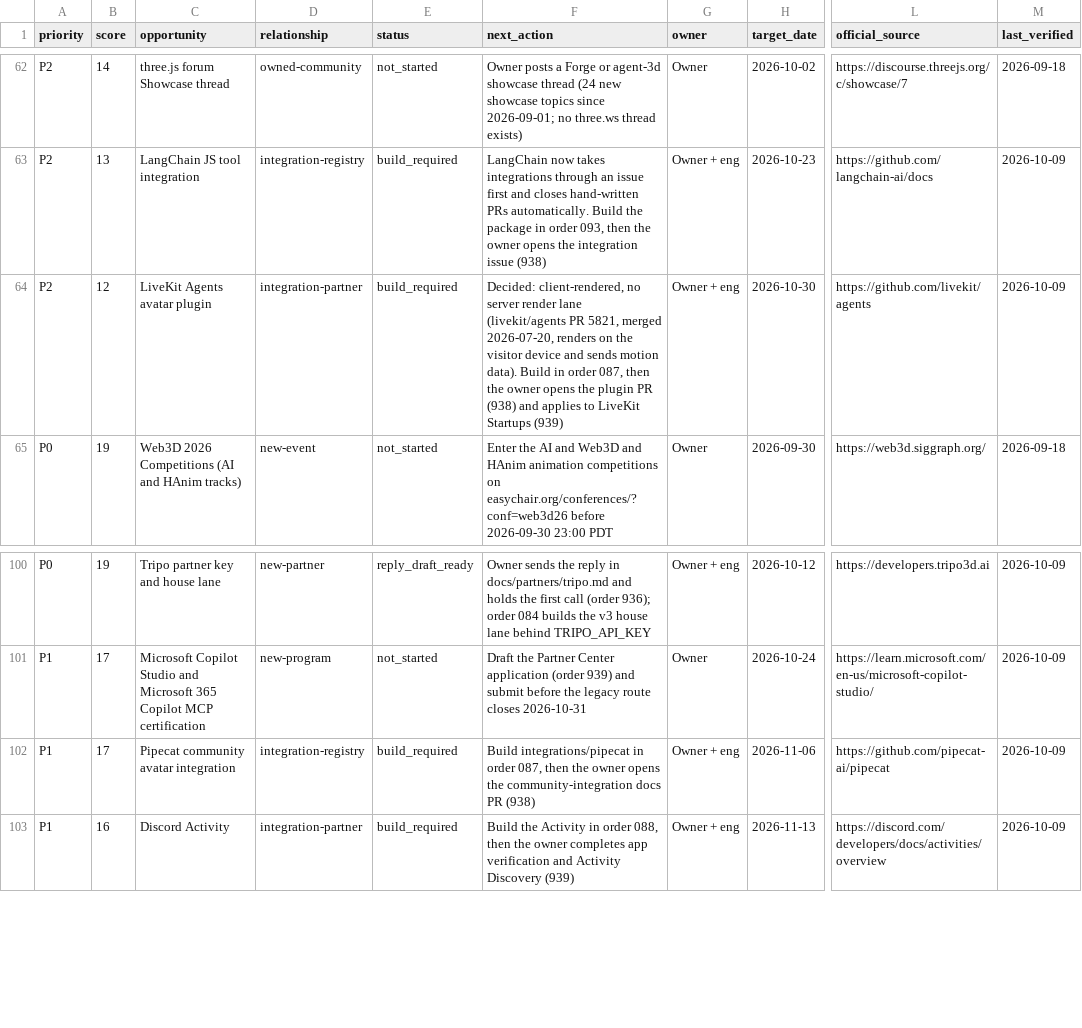
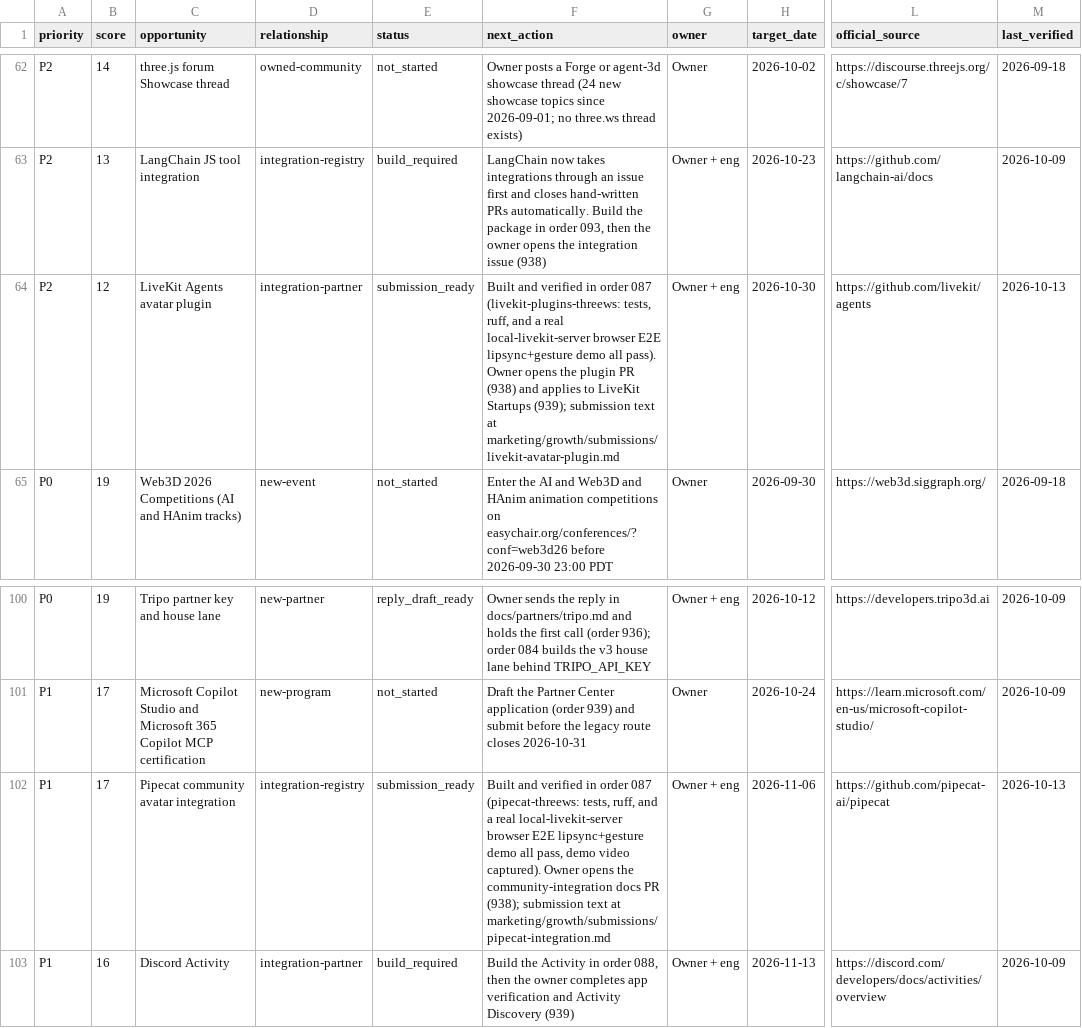
Before and after one commit to nirholas/three.ws, a CSV file: marketing/growth/opportunities.csv, drawn as a sheet; only a part is shown, gaps mark what is left out; the diff names each change by its address in the sheet, - before the commit and + after, or states it on an @@ line.

```diff
--- a/marketing/growth/opportunities.csv
+++ b/marketing/growth/opportunities.csv
-E64 (status): build_required
+E64 (status): submission_ready
-F64 (next_action): Decided: client-rendered, no server render lane (livekit/agents PR 5821, merged 2026-07-20, renders on the visitor device and sends motion data). Build in order 087, then the owner opens the plugin PR (938) and applies to LiveKit Startups (939)
+F64 (next_action): Built and verified in order 087 (livekit-plugins-threews: tests, ruff, and a real local-livekit-server browser E2E lipsync+gesture demo all pass). Owner opens the plugin PR (938) and applies to LiveKit Startups (939); submission text at marketing/growth/submissions/livekit-avatar-plugin.md
-M64 (last_verified): 2026-10-09
+M64 (last_verified): 2026-10-13
-E102 (status): build_required
+E102 (status): submission_ready
-F102 (next_action): Build integrations/pipecat in order 087, then the owner opens the community-integration docs PR (938)
+F102 (next_action): Built and verified in order 087 (pipecat-threews: tests, ruff, and a real local-livekit-server browser E2E lipsync+gesture demo all pass, demo video captured). Owner opens the community-integration docs PR (938); submission text at marketing/growth/submissions/pipecat-integration.md
-M102 (last_verified): 2026-10-09
+M102 (last_verified): 2026-10-13
```
Also changed, not shown: 3 other files.
